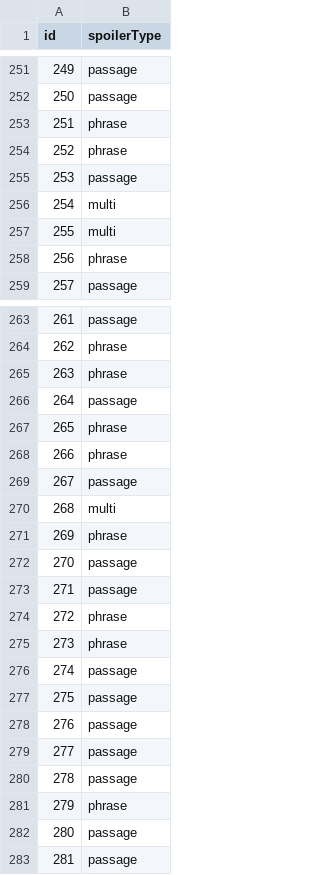
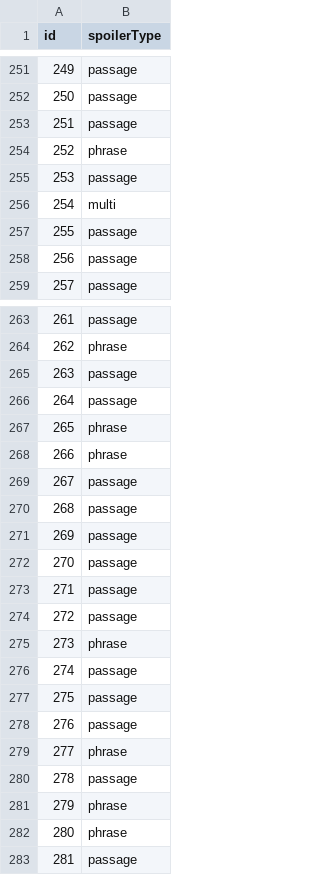
Before and after one commit to lllunalu/clickbait-detection, a CSV file: results/task1_output.csv, drawn as a sheet; only a part is shown, gaps mark what is left out; the diff covers the shown part only.

```diff
--- a/results/task1_output.csv
+++ b/results/task1_output.csv
@@ -252,3 +252,3 @@ id,spoilerType
 250,passage
-251,phrase
+251,passage
 252,phrase
@@ -256,4 +256,4 @@ id,spoilerType
 254,multi
-255,multi
-256,phrase
+255,passage
+256,passage
 257,passage
@@ -264,3 +264,3 @@ id,spoilerType
 262,phrase
-263,phrase
+263,passage
 264,passage
@@ -269,7 +269,7 @@ id,spoilerType
 267,passage
-268,multi
-269,phrase
+268,passage
+269,passage
 270,passage
 271,passage
-272,phrase
+272,passage
 273,phrase
@@ -278,6 +278,6 @@ id,spoilerType
 276,passage
-277,passage
+277,phrase
 278,passage
 279,phrase
-280,passage
+280,phrase
 281,passage
```
Also changed, not shown: 59 edited cells elsewhere in this file, 2 other files.
